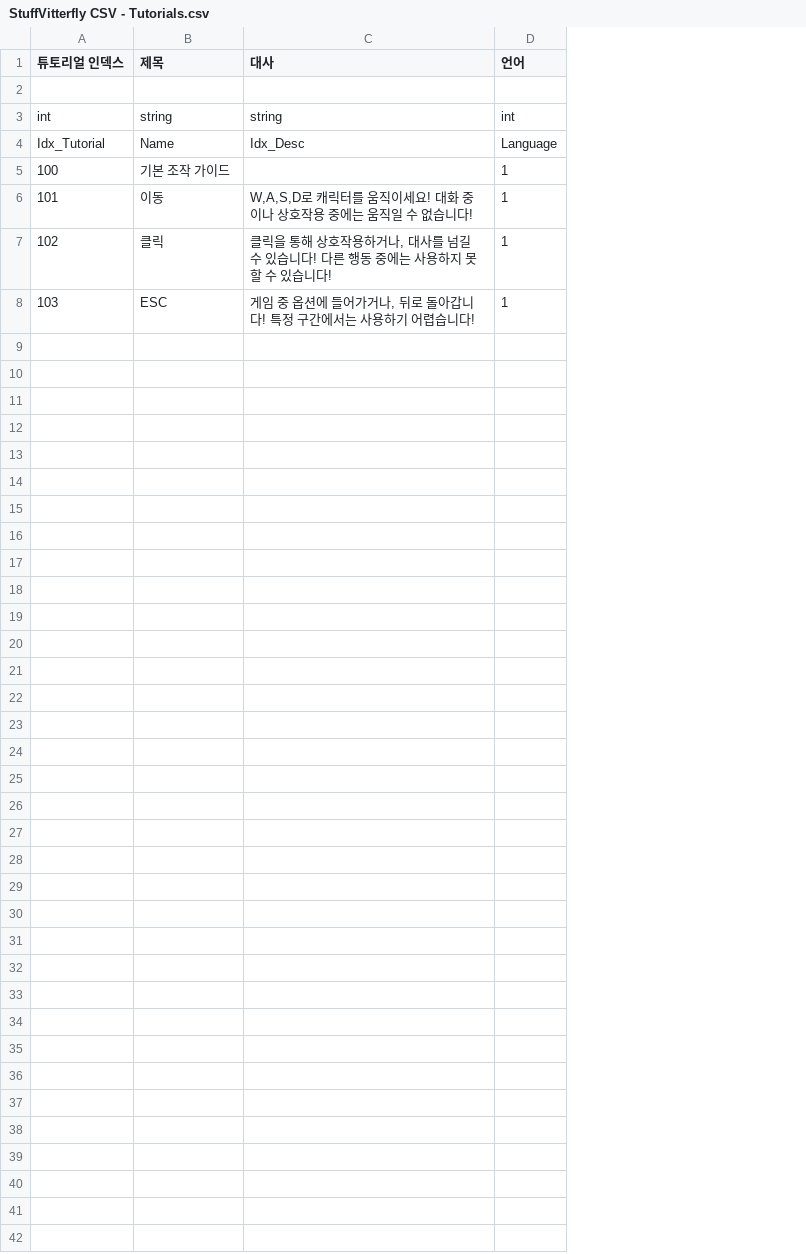
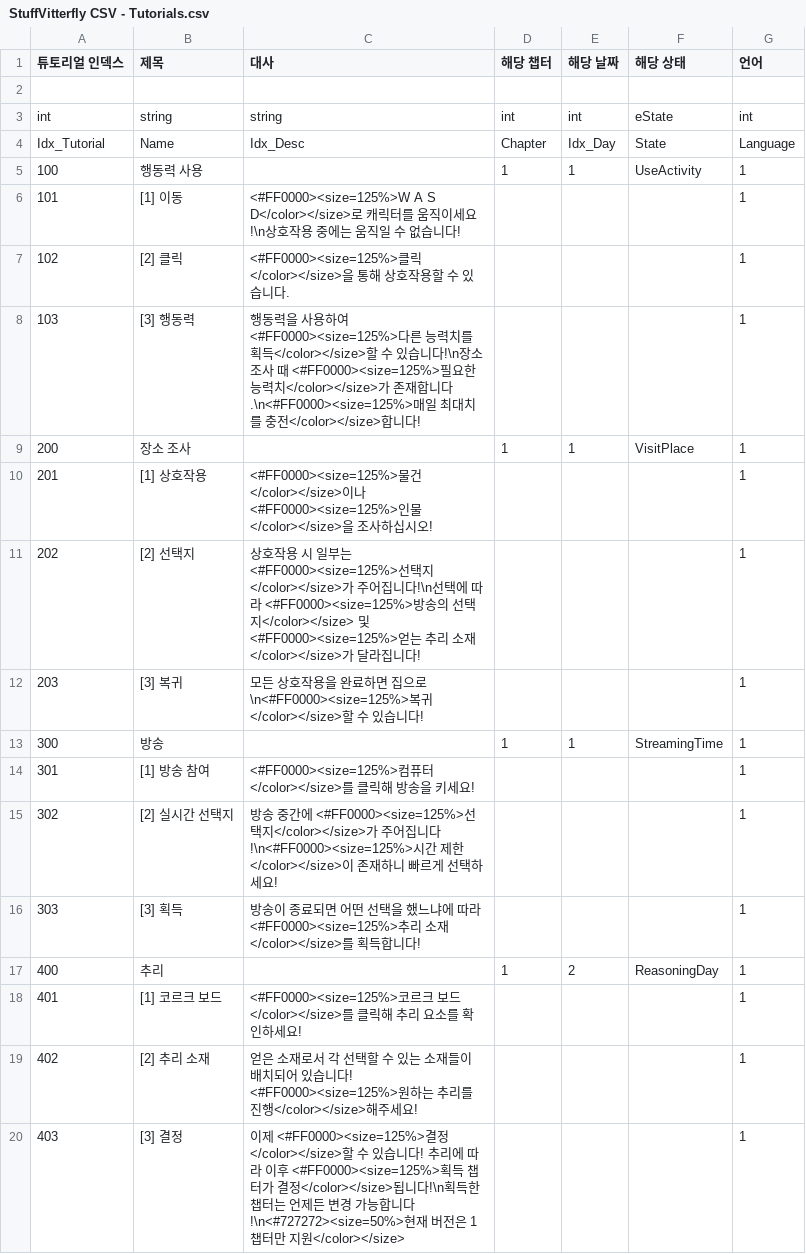
Before and after one commit to chatnip/GainLoss, a CSV file: Assets/Resources/CSV/StuffVitterfly CSV - Tutorials.csv, drawn as a sheet; the diff names each change by its address in the sheet, - before the commit and + after, or states it on an @@ line.

```diff
--- a/Assets/Resources/CSV/StuffVitterfly CSV - Tutorials.csv
+++ b/Assets/Resources/CSV/StuffVitterfly CSV - Tutorials.csv
+column D (해당 챕터), rows 3-5: int | Chapter | 1
+column E (해당 날짜), rows 3-5: int | Idx_Day | 1
+column F (해당 상태), rows 3-5: eState | State | UseActivity
-B5 (제목): 기본 조작 가이드
+B5 (제목): 행동력 사용
-B6 (제목): 이동
+B6 (제목): [1] 이동
-C6 (대사): W,A,S,D로 캐릭터를 움직이세요! 대화 중이나 상호작용…
+C6 (대사): <#FF0000><size=125%>W A S D</color></size>로 캐릭터를 움직이세요!\n상호작용…
-B7 (제목): 클릭
+B7 (제목): [2] 클릭
-C7 (대사): 클릭을 통해 상호작용하거나, 대사를 넘길 수 있습니다! 다른 행동 중에는 사용하지 못할 수 있습니다!
+C7 (대사): <#FF0000><size=125%>클릭</color></size>을 통해 상호작용할 수 있습니다.
-B8 (제목): ESC
+B8 (제목): [3] 행동력
-C8 (대사): 게임 중 옵션에 들어가거나, 뒤로 돌아갑니다! 특정 구간에서는 사용하기 어렵습니다!
+C8 (대사): 행동력을 사용하여 <#FF0000><size=125%>다른 능력치를 획득</color></size>할 수 있습니다!\n장소 조사 때 <#FF0000><size=125%>필요한 능력치</color></size>가 존재합니다.\n<#FF0000><size=125%>매일 최대치를 충전</color></size>합니다!
+row 9: 200 | 장소 조사 |  | 1 | 1 | VisitPlace | 1
+row 10: 201 | [1] 상호작용 | <#FF0000><size=125%>물건</color></size>이나 <#FF0000><size=125%>인물</color></size>을 조사하십시오! |  |  |  | 1
+row 11: 202 | [2] 선택지 | 상호작용 시 일부는 <#FF0000><size=125%>선택지</color></size>가 주어집니다!\n선택에 따라 <#FF0000><size=125%>방송의 선택지</color></size> 및 <#FF0000><size=125%>얻는 추리 소재</color></size>가 달라집니다! |  |  |  | 1
+row 12: 203 | [3] 복귀 | 모든 상호작용을 완료하면 집으로\n<#FF0000><size=125%>복귀</color></size>할 수 있습니다! |  |  |  | 1
+row 13: 300 | 방송 |  | 1 | 1 | StreamingTime | 1
+row 14: 301 | [1] 방송 참여 | <#FF0000><size=125%>컴퓨터</color></size>를 클릭해 방송을 키세요! |  |  |  | 1
+row 15: 302 | [2] 실시간 선택지 | 방송 중간에 <#FF0000><size=125%>선택지</color></size>가 주어집니다!\n<#FF0000><size=125%>시간 제한</color></size>이 존재하니 빠르게 선택하세요! |  |  |  | 1
+row 16: 303 | [3] 획득 | 방송이 종료되면 어떤 선택을 했느냐에 따라 <#FF0000><size=125%>추리 소재</color></size>를 획득합니다! |  |  |  | 1
+row 17: 400 | 추리 |  | 1 | 2 | ReasoningDay | 1
+row 18: 401 | [1] 코르크 보드 | <#FF0000><size=125%>코르크 보드</color></size>를 클릭해 추리 요소를 확인하세요! |  |  |  | 1
+row 19: 402 | [2] 추리 소재 | 얻은 소재로서 각 선택할 수 있는 소재들이 배치되어 있습니다! <#FF0000><size=125%>원하는 추리를 진행</color></size>해주세요! |  |  |  | 1
+row 20: 403 | [3] 결정 | 이제 <#FF0000><size=125%>결정</color></size>할 수 있습니다! 추리에 따라 이후 <#FF0000><size=125%>획득 챕터가 결정</color></size>됩니다!\n획득한 챕터는 언제든 변경 가능합니다!\n<#727272><size=50%>현재 버전은 1챕터만 지원</color></size> |  |  |  | 1
```
Also changed, not shown: Assets/Resources/CSV/StuffVitterfly CSV - Dialogs.csv, Assets/Resources/CSV/StuffVitterfly CSV - Objects.csv, 17 other files.
